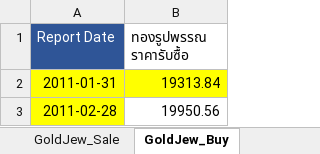
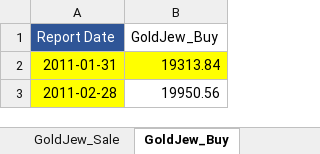
Before and after one commit to TeetyK/Forecast_Model, an Excel workbook: Regression Model for 3 factor V1/dataset/RawData14.xlsx, sheet GoldJew_Buy, drawn as a sheet; only a part is shown; values as stored, in another font and other column widths than the file's, no borders; the diff names each change by its address in the sheet, - before the commit and + after, or states it on an @@ line.

```diff
--- a/Regression Model for 3 factor V1/dataset/RawData14.xlsx (sheet GoldJew_Buy)
+++ b/Regression Model for 3 factor V1/dataset/RawData14.xlsx (sheet GoldJew_Buy)
-B1: ทองรูปพรรณ ราคารับซื้อ
+B1: GoldJew_Buy
```
Also changed, not shown: sheet GoldBar_Buy, sheet GoldJew_Sale, 13 other files.
